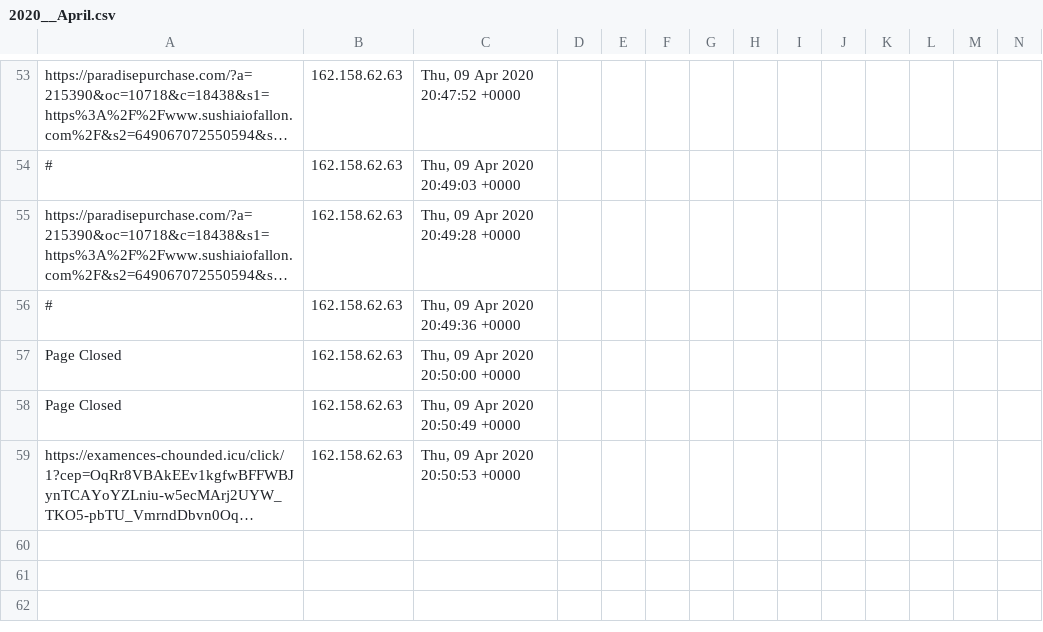
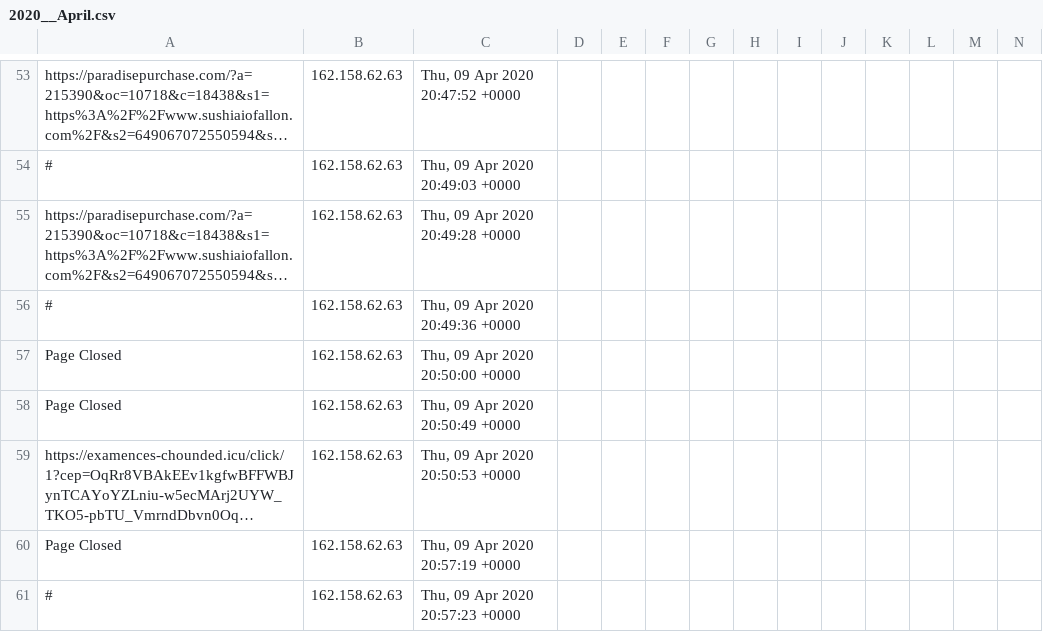
Before and after one commit to runacode/denaliseweranddrain.com, a CSV file: logs/2020__April.csv, drawn as a sheet; only a part is shown, gaps mark what is left out; long unchanged cells end in …; rows hold the shown columns only; the diff names each change by its address in the sheet, - before the commit and + after, or states it on an @@ line.

```diff
--- a/logs/2020__April.csv
+++ b/logs/2020__April.csv
+row 60: Page Closed | 162.158.62.63 | Thu, 09 Apr 2020 20:57:19 +0000
+row 61: # | 162.158.62.63 | Thu, 09 Apr 2020 20:57:23 +0000
```
Also changed, not shown: 1 other file.
